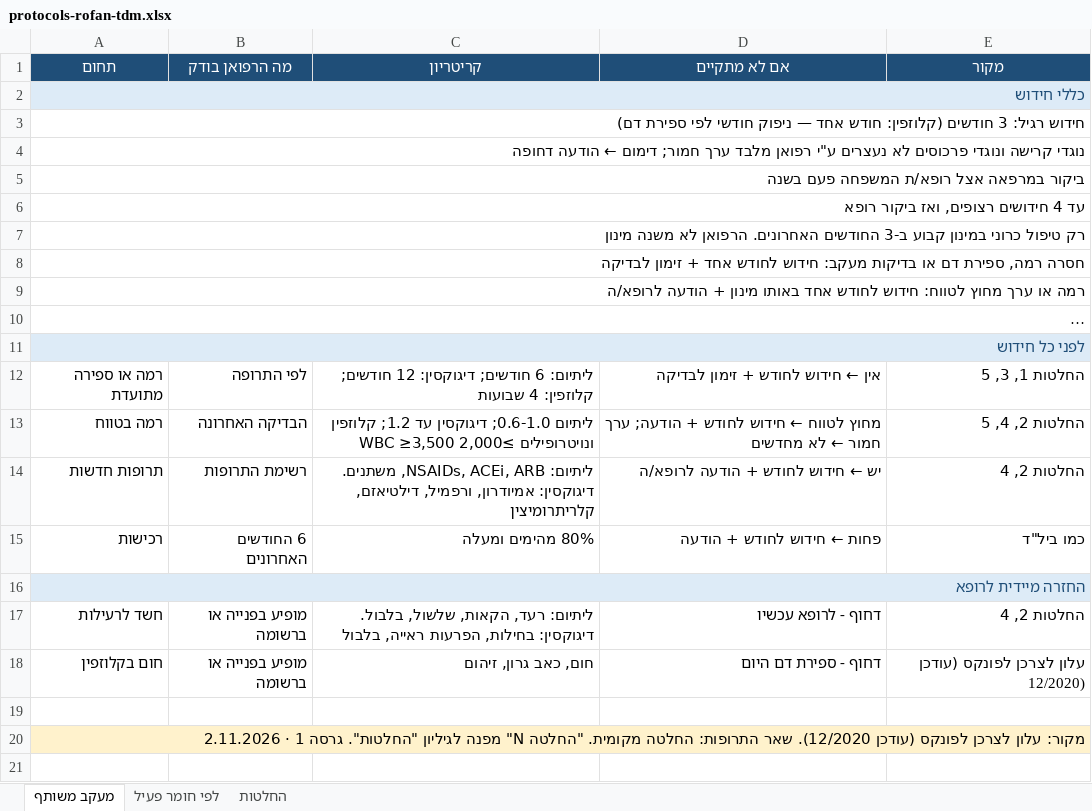
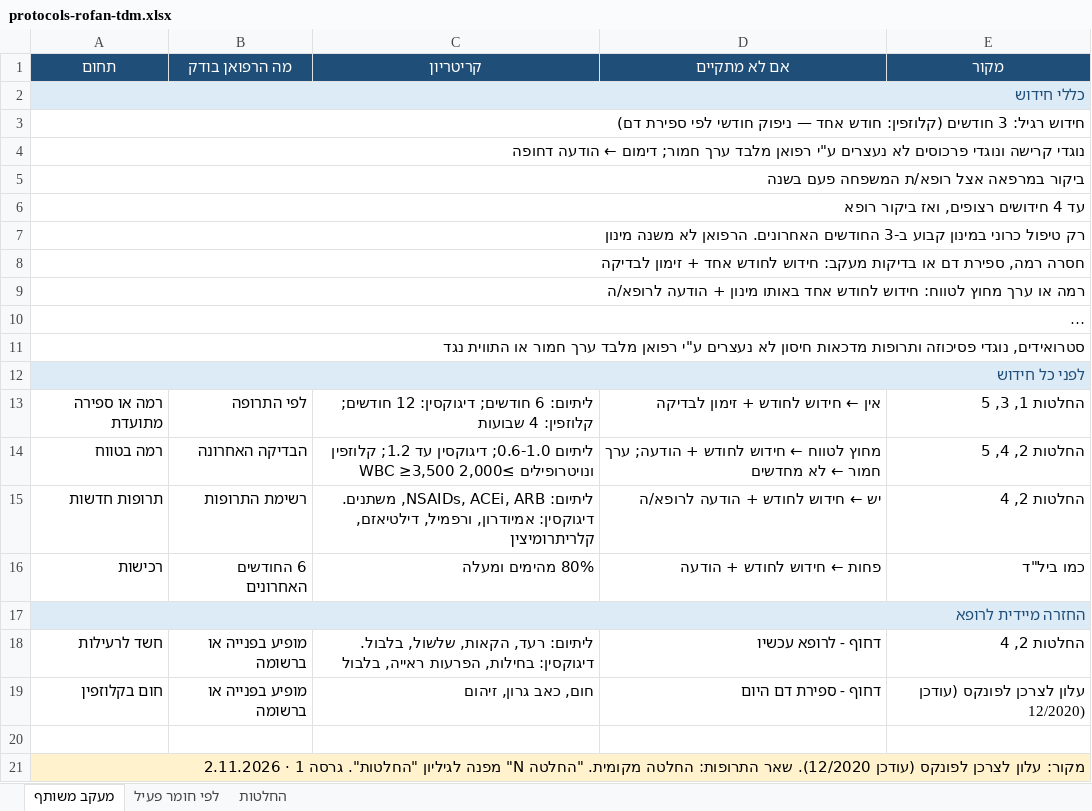
Before and after one commit to asseoy/medical_aids, an Excel workbook: protocols-rofan-tdm.xlsx, sheet מעקב משותף, drawn as a sheet; long unchanged cells end in …; values as stored, in another font and other column widths than the file's, no borders; the diff names each change by its address in the sheet, - before the commit and + after, or states it on an @@ line.

```diff
--- a/protocols-rofan-tdm.xlsx (sheet מעקב משותף)
+++ b/protocols-rofan-tdm.xlsx (sheet מעקב משותף)
+row 11: סטרואידים, נוגדי פסיכוזה ותרופות מדכאות חיסון לא נעצרים ע"י רפואן מלבד ערך חמור או התווית נגד
```
Also changed, not shown: sheet לפי חומר פעיל, sheet החלטות, formulas that keep their value, protocols-rofan-dm.xlsx, protocols-rofan-misc.xlsx, 2 other files.
